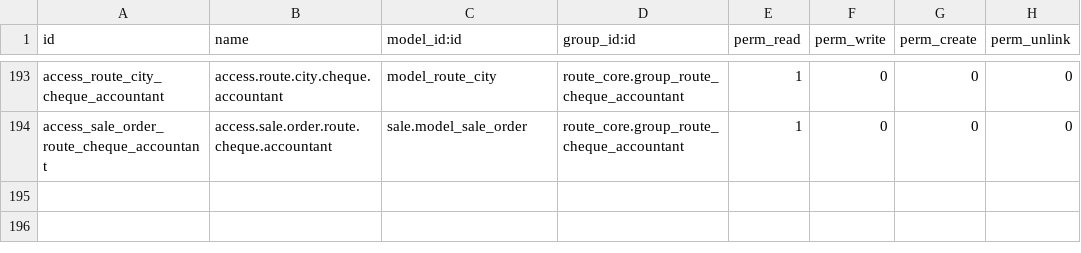
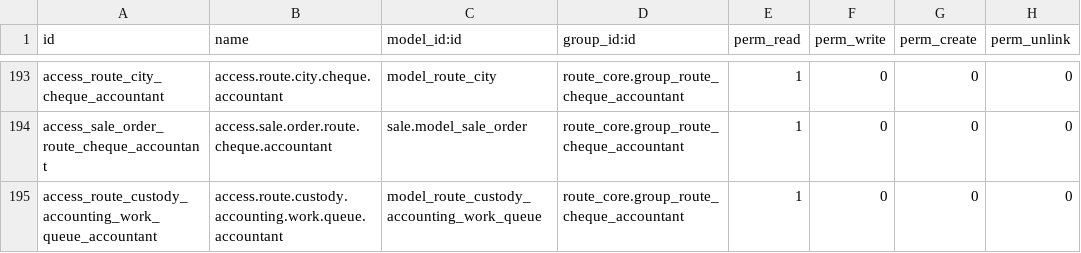
Before and after one commit to yfayed2006/Turkish-Elit, a CSV file: addons/route_core/security/ir.model.access.csv, drawn as a sheet; only a part is shown, gaps mark what is left out.

Commit message:
Update ir.model.access.csv

```diff
--- a/addons/route_core/security/ir.model.access.csv
+++ b/addons/route_core/security/ir.model.access.csv
@@ -194 +194,2 @@ access_route_city_cheque_accountant,access.route.city.cheque.accountant,model_ro
 access_sale_order_route_cheque_accountant,access.sale.order.route.cheque.accountant,sale.model_sale_order,route_core.group_route_cheque_accountant,1,0,0,0
+access_route_custody_accounting_work_queue_accountant,access.route.custody.accounting.work.queue.accountant,model_route_custody_accounting_work_queue,route_core.group_route_cheque_accountant,1,0,0,0
```
